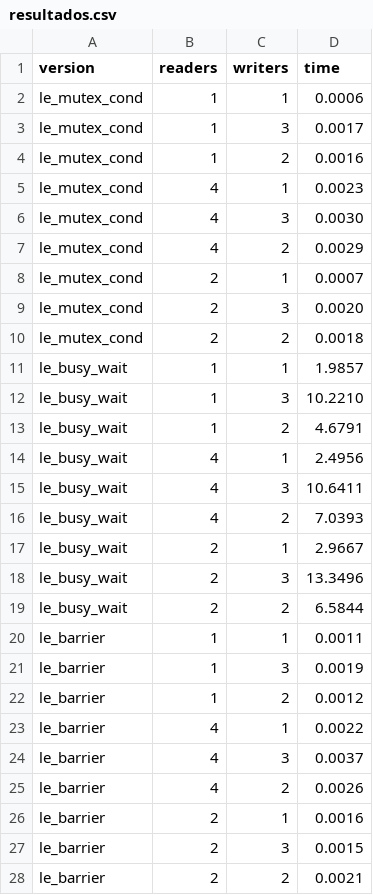
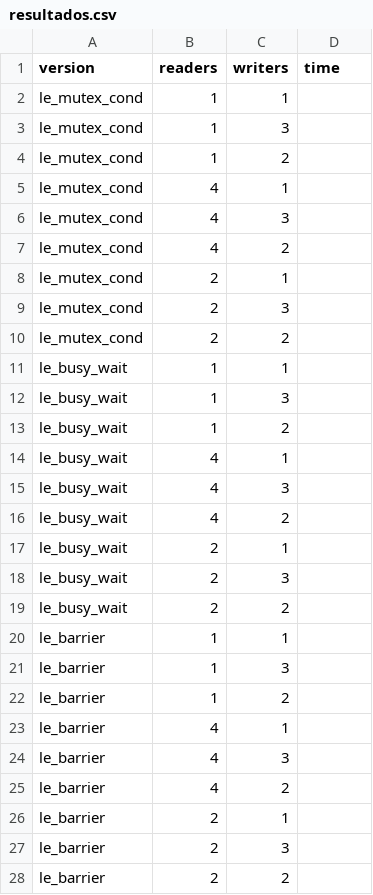
Before and after one commit to vladimirnavarro/lectores_escritores_sync, a CSV file: resultados.csv, drawn as a sheet.

```diff
--- a/resultados.csv
+++ b/resultados.csv
@@ -1,28 +1,28 @@
 version,readers,writers,time
-le_mutex_cond,1,1,0.0006
-le_mutex_cond,1,3,0.0017
-le_mutex_cond,1,2,0.0016
-le_mutex_cond,4,1,0.0023
-le_mutex_cond,4,3,0.0030
-le_mutex_cond,4,2,0.0029
-le_mutex_cond,2,1,0.0007
-le_mutex_cond,2,3,0.0020
-le_mutex_cond,2,2,0.0018
-le_busy_wait,1,1,1.9857
-le_busy_wait,1,3,10.2210
-le_busy_wait,1,2,4.6791
-le_busy_wait,4,1,2.4956
-le_busy_wait,4,3,10.6411
-le_busy_wait,4,2,7.0393
-le_busy_wait,2,1,2.9667
-le_busy_wait,2,3,13.3496
-le_busy_wait,2,2,6.5844
-le_barrier,1,1,0.0011
-le_barrier,1,3,0.0019
-le_barrier,1,2,0.0012
-le_barrier,4,1,0.0022
-le_barrier,4,3,0.0037
-le_barrier,4,2,0.0026
-le_barrier,2,1,0.0016
-le_barrier,2,3,0.0015
-le_barrier,2,2,0.0021
+le_mutex_cond,1,1,
+le_mutex_cond,1,3,
+le_mutex_cond,1,2,
+le_mutex_cond,4,1,
+le_mutex_cond,4,3,
+le_mutex_cond,4,2,
+le_mutex_cond,2,1,
+le_mutex_cond,2,3,
+le_mutex_cond,2,2,
+le_busy_wait,1,1,
+le_busy_wait,1,3,
+le_busy_wait,1,2,
+le_busy_wait,4,1,
+le_busy_wait,4,3,
+le_busy_wait,4,2,
+le_busy_wait,2,1,
+le_busy_wait,2,3,
+le_busy_wait,2,2,
+le_barrier,1,1,
+le_barrier,1,3,
+le_barrier,1,2,
+le_barrier,4,1,
+le_barrier,4,3,
+le_barrier,4,2,
+le_barrier,2,1,
+le_barrier,2,3,
+le_barrier,2,2,
```
Also changed, not shown: 15 other files.
